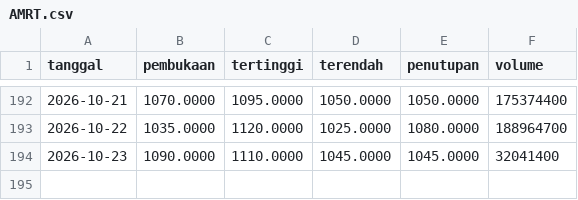
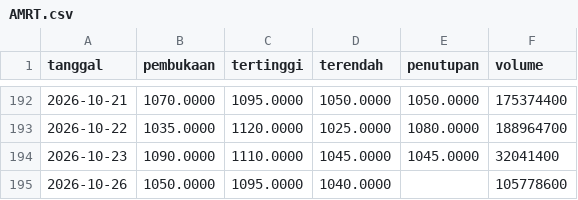
Before and after one commit to Reverseflash45/sentimen-emiten, a CSV file: data/harga/AMRT.csv, drawn as a sheet; only a part is shown, gaps mark what is left out; the diff names each change by its address in the sheet, - before the commit and + after, or states it on an @@ line.

```diff
--- a/data/harga/AMRT.csv
+++ b/data/harga/AMRT.csv
+row 195: 2026-10-26 | 1050.0000 | 1095.0000 | 1040.0000 |  | 105778600
```
Also changed, not shown: data/harga/AADI.csv, data/harga/BBCA.csv, 43 other files.
